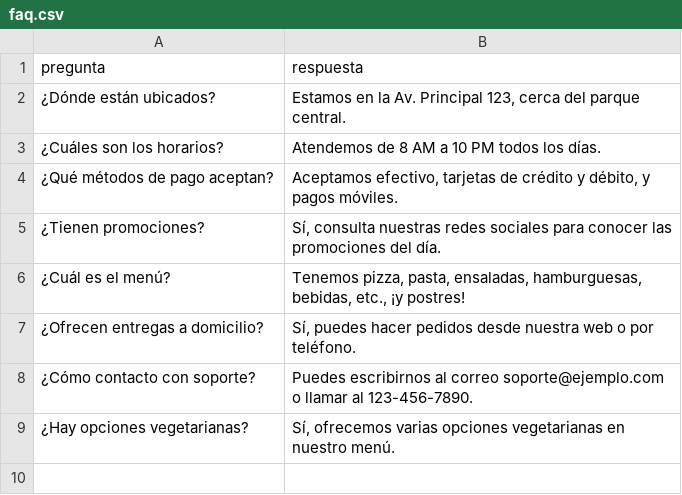
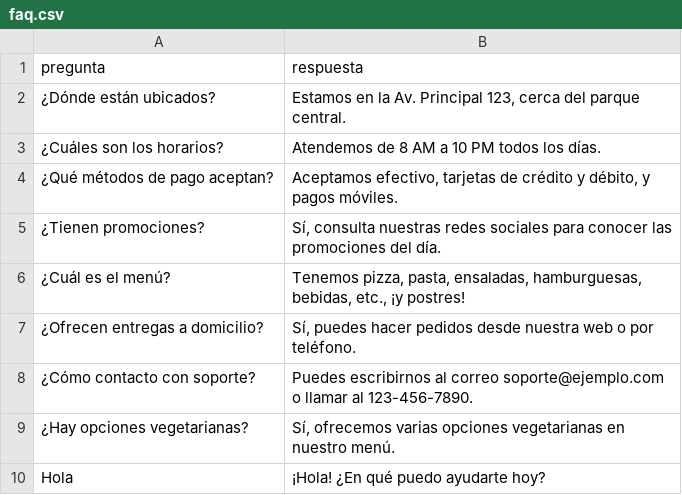
Before and after one commit to bryanej0905/Service_Center_PH, a CSV file: bot/data/faq.csv, drawn as a sheet.

Commit message:
Adicion de mejoras
Se añade RAG, se mejora las respuestas, se añaden logs, entre otras funciones.

```diff
--- a/bot/data/faq.csv
+++ b/bot/data/faq.csv
@@ -9 +9,2 @@ pregunta,respuesta
 ¿Hay opciones vegetarianas?,"Sí, ofrecemos varias opciones vegetarianas en nuestro menú."
+Hola,"¡Hola! ¿En qué puedo ayudarte hoy?"
```
Also changed, not shown: 8 other files.
